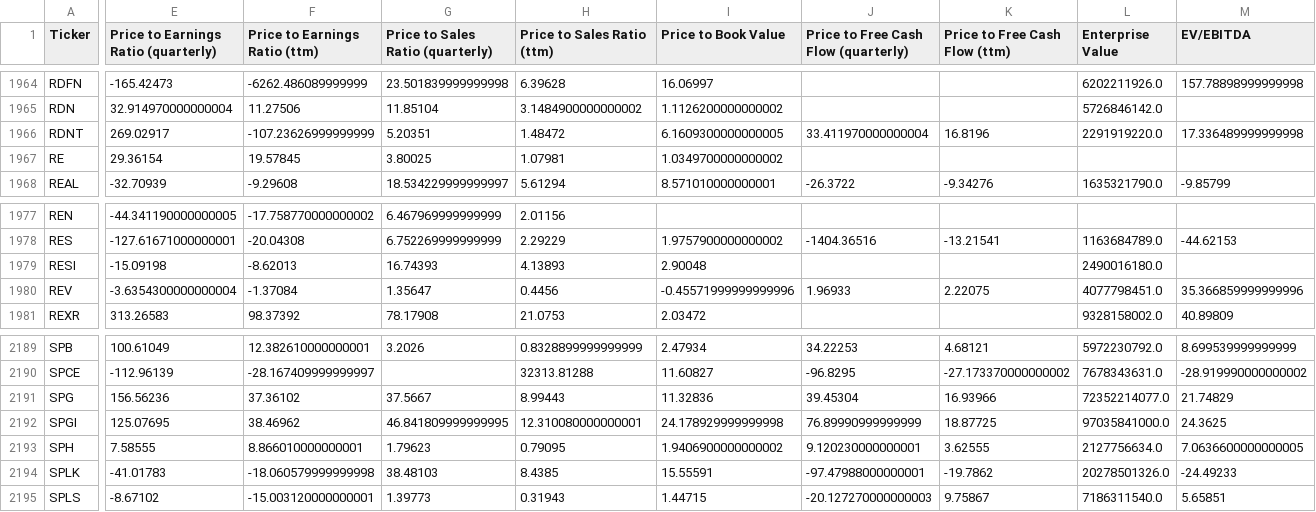
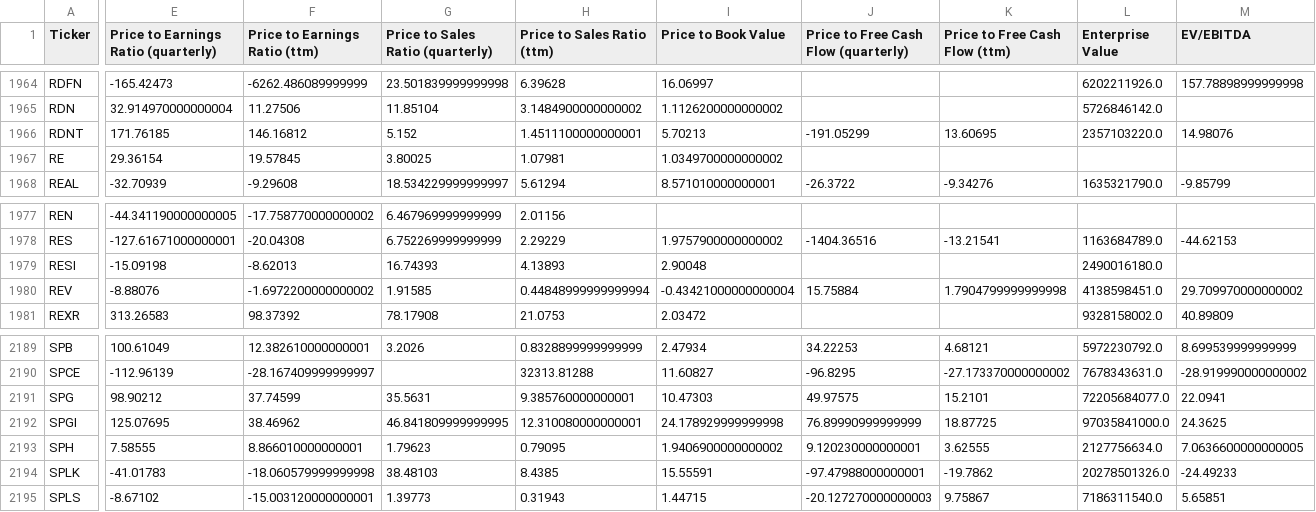
Before and after one commit to gardnmi/fundamental-stock-prediction, a CSV file: data/stock_derived.csv, drawn as a sheet; only a part is shown, gaps mark what is left out; the diff covers the shown part only; the diff names each change by its address in the sheet, - before the commit and + after, or states it on an @@ line.

```diff
--- a/data/stock_derived.csv
+++ b/data/stock_derived.csv
-E1966: 269.02917
+E1966: 171.76185
-F1966 (Price to Earnings Ratio (ttm)): -107.23626999999999
+F1966 (Price to Earnings Ratio (ttm)): 146.16812
-G1966 (Price to Sales Ratio (quarterly)): 5.20351
+G1966 (Price to Sales Ratio (quarterly)): 5.152
-H1966 (Price to Sales Ratio (ttm)): 1.48472
+H1966 (Price to Sales Ratio (ttm)): 1.4511100000000001
-I1966 (Price to Book Value): 6.1609300000000005
+I1966 (Price to Book Value): 5.70213
-J1966: 33.411970000000004
+J1966: -191.05299
-K1966 (Price to Free Cash Flow (ttm)): 16.8196
+K1966 (Price to Free Cash Flow (ttm)): 13.60695
-L1966 (Enterprise Value): 2291919220.0
+L1966 (Enterprise Value): 2357103220.0
-M1966 (EV/EBITDA): 17.336489999999998
+M1966 (EV/EBITDA): 14.98076
-E1980: -3.6354300000000004
+E1980: -8.88076
-F1980 (Price to Earnings Ratio (ttm)): -1.37084
+F1980 (Price to Earnings Ratio (ttm)): -1.6972200000000002
-G1980 (Price to Sales Ratio (quarterly)): 1.35647
+G1980 (Price to Sales Ratio (quarterly)): 1.91585
-H1980 (Price to Sales Ratio (ttm)): 0.4456
+H1980 (Price to Sales Ratio (ttm)): 0.44848999999999994
-I1980 (Price to Book Value): -0.45571999999999996
+I1980 (Price to Book Value): -0.43421000000000004
-J1980: 1.96933
+J1980: 15.75884
-K1980 (Price to Free Cash Flow (ttm)): 2.22075
+K1980 (Price to Free Cash Flow (ttm)): 1.7904799999999998
-L1980 (Enterprise Value): 4077798451.0
+L1980 (Enterprise Value): 4138598451.0
-M1980 (EV/EBITDA): 35.366859999999996
+M1980 (EV/EBITDA): 29.709970000000002
-E2191: 156.56236
+E2191: 98.90212
-F2191 (Price to Earnings Ratio (ttm)): 37.36102
+F2191 (Price to Earnings Ratio (ttm)): 37.74599
-G2191 (Price to Sales Ratio (quarterly)): 37.5667
+G2191 (Price to Sales Ratio (quarterly)): 35.5631
-H2191 (Price to Sales Ratio (ttm)): 8.99443
+H2191 (Price to Sales Ratio (ttm)): 9.385760000000001
-I2191 (Price to Book Value): 11.32836
+I2191 (Price to Book Value): 10.47303
-J2191: 39.45304
+J2191: 49.97575
-K2191 (Price to Free Cash Flow (ttm)): 16.93966
+K2191 (Price to Free Cash Flow (ttm)): 15.2101
-L2191 (Enterprise Value): 72352214077.0
+L2191 (Enterprise Value): 72205684077.0
-M2191 (EV/EBITDA): 21.74829
+M2191 (EV/EBITDA): 22.0941
```
Also changed, not shown: 35 edited cells elsewhere in this file, analyst_growth_estimates.csv, data/general_balance.csv, 5 other files.
